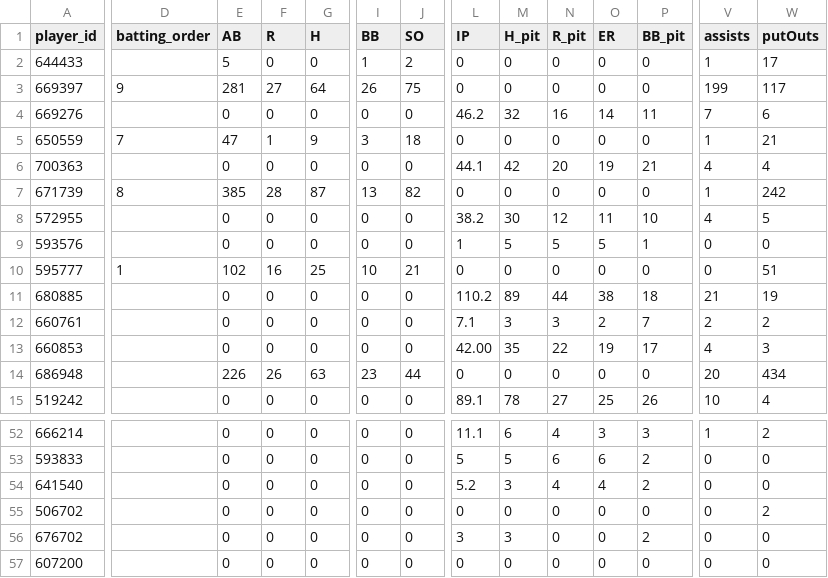
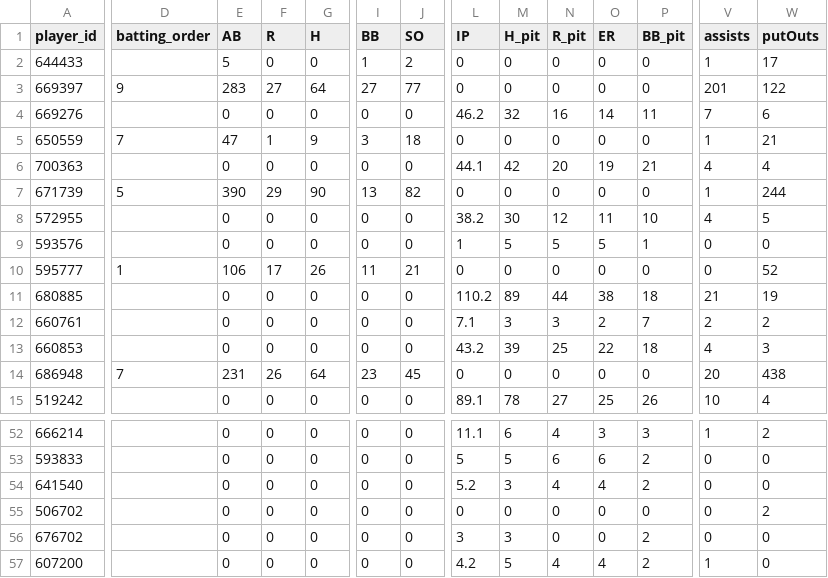
Before and after one commit to Floodplain4/Braves_Stats, a CSV file: braves_player_season_totals.csv, drawn as a sheet; only a part is shown, gaps mark what is left out; the diff covers the shown part only; the diff names each change by its address in the sheet, - before the commit and + after, or states it on an @@ line.

```diff
--- a/braves_player_season_totals.csv
+++ b/braves_player_season_totals.csv
-E3 (AB): 281
+E3 (AB): 283
-I3 (BB): 26
+I3 (BB): 27
-J3 (SO): 75
+J3 (SO): 77
-V3 (assists): 199
+V3 (assists): 201
-W3 (putOuts): 117
+W3 (putOuts): 122
-D7 (batting_order): 8
+D7 (batting_order): 5
-E7 (AB): 385
+E7 (AB): 390
-F7 (R): 28
+F7 (R): 29
-G7 (H): 87
+G7 (H): 90
-W7 (putOuts): 242
+W7 (putOuts): 244
-E10 (AB): 102
+E10 (AB): 106
-F10 (R): 16
+F10 (R): 17
-G10 (H): 25
+G10 (H): 26
-I10 (BB): 10
+I10 (BB): 11
-W10 (putOuts): 51
+W10 (putOuts): 52
-L13 (IP): 42.00
+L13 (IP): 43.2
-M13 (H_pit): 35
+M13 (H_pit): 39
-N13 (R_pit): 22
+N13 (R_pit): 25
-O13 (ER): 19
+O13 (ER): 22
-P13 (BB_pit): 17
+P13 (BB_pit): 18
-D14 (batting_order): (empty)
+D14 (batting_order): 7
-E14 (AB): 226
+E14 (AB): 231
-G14 (H): 63
+G14 (H): 64
-J14 (SO): 44
+J14 (SO): 45
-W14 (putOuts): 434
+W14 (putOuts): 438
-L57 (IP): 0
+L57 (IP): 4.2
-M57 (H_pit): 0
+M57 (H_pit): 5
-N57 (R_pit): 0
+N57 (R_pit): 4
-O57 (ER): 0
+O57 (ER): 4
-P57 (BB_pit): 0
+P57 (BB_pit): 2
-V57 (assists): 0
+V57 (assists): 1
```
Also changed, not shown: 61 edited cells elsewhere in this file.
